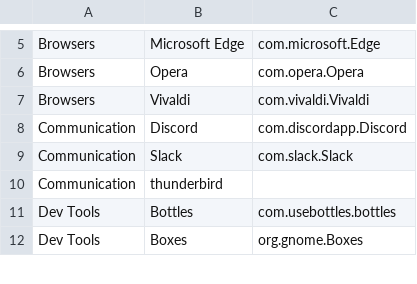
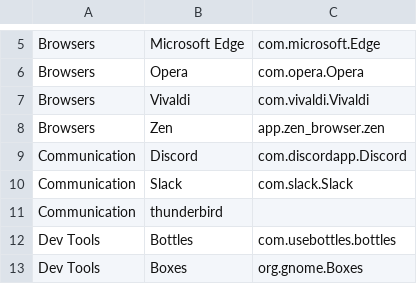
Before and after one commit to TheLinuxITGuy/Toolbox, a CSV file: apps_config.csv, drawn as a sheet; only a part is shown, gaps mark what is left out; the diff names each change by its address in the sheet, - before the commit and + after, or states it on an @@ line.

Commit message:
Update apps_config.csv

```diff
--- a/apps_config.csv
+++ b/apps_config.csv
+row 8: Browsers | Zen | app.zen_browser.zen
```
